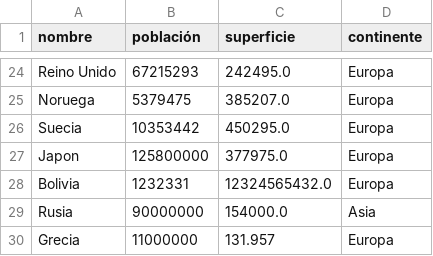
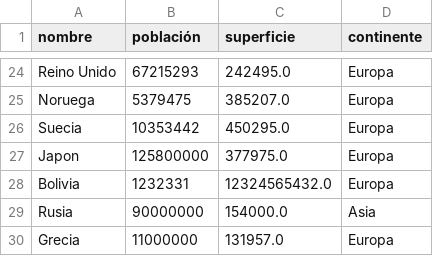
Before and after one commit to Italius-Stoneberry/Trabajo-Integrador-Programacion, a CSV file: Paises_data.csv, drawn as a sheet; only a part is shown, gaps mark what is left out.

```diff
--- a/Paises_data.csv
+++ b/Paises_data.csv
@@ -29,2 +29,2 @@ Bolivia;1232331;12324565432.0;Europa
 Rusia;90000000;154000.0;Asia
-Grecia;11000000;131.957;Europa
+Grecia;11000000;131957.0;Europa
```
Also changed, not shown: 2 other files.
